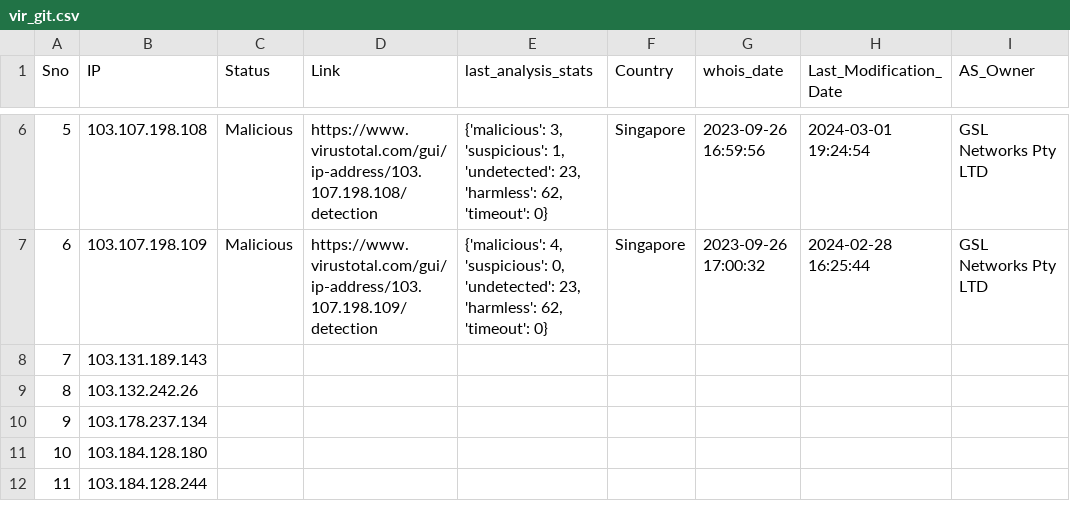
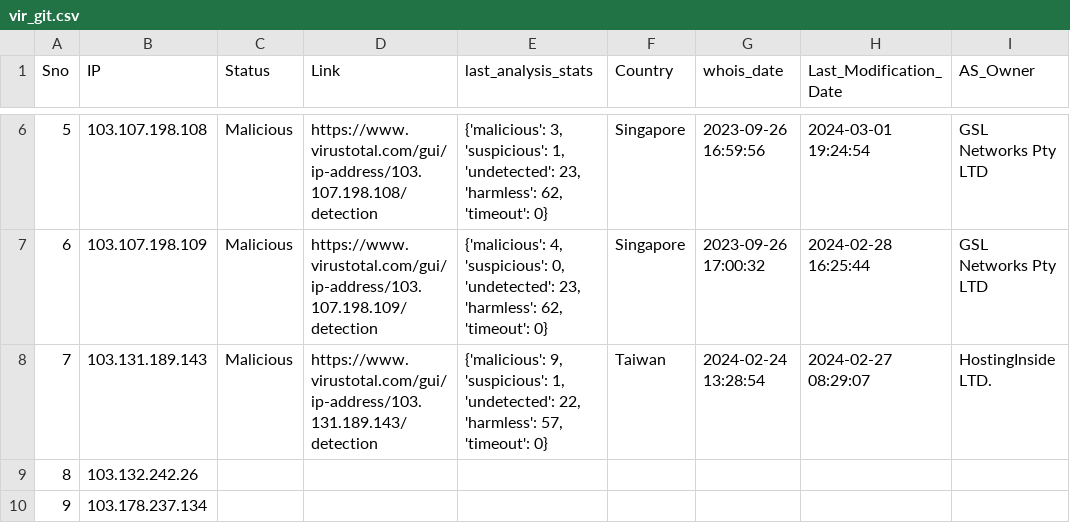
Before and after one commit to ProSehran/testing, a CSV file: vir_git.csv, drawn as a sheet; only a part is shown, gaps mark what is left out; the shorter side is filled out with more unchanged rows.

Commit message:
Update file with new data

```diff
--- a/vir_git.csv
+++ b/vir_git.csv
@@ -7,3 +7,3 @@ Sno,IP,Status,Link,last_analysis_stats,Country,whois_date,Last_Modification_Date
 6,103.107.198.109,Malicious,https://www.virustotal.com/gui/ip-address/103.107.198.109/detection,"{'malicious': 4, 'suspicious': 0, 'undetected': 23, 'harmless': 62, 'timeout': 0}",Singapore,2023-09-26 17:00:32,2024-02-28 16:25:44,GSL Networks Pty LTD
-7,103.131.189.143,,,,,,,
+7,103.131.189.143,Malicious,https://www.virustotal.com/gui/ip-address/103.131.189.143/detection,"{'malicious': 9, 'suspicious': 1, 'undetected': 22, 'harmless': 57, 'timeout': 0}",Taiwan,2024-02-24 13:28:54,2024-02-27 08:29:07,HostingInside LTD.
 8,103.132.242.26,,,,,,,
```
